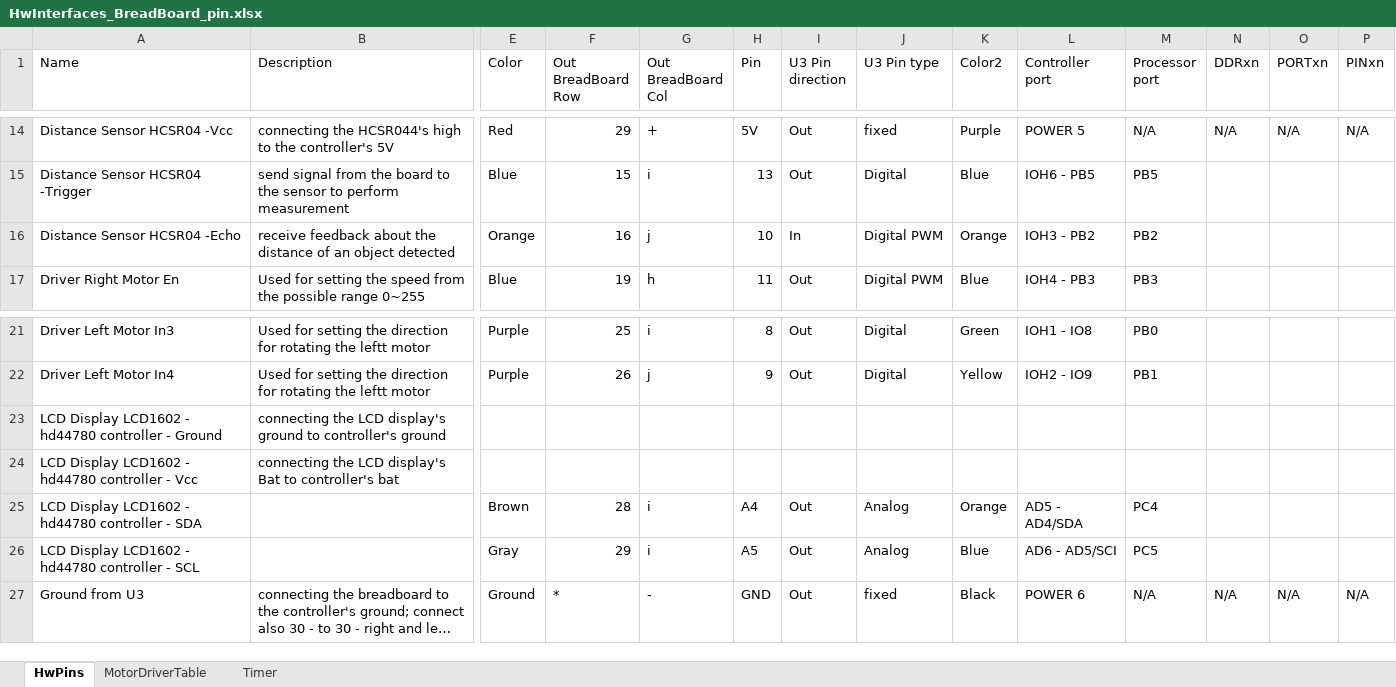
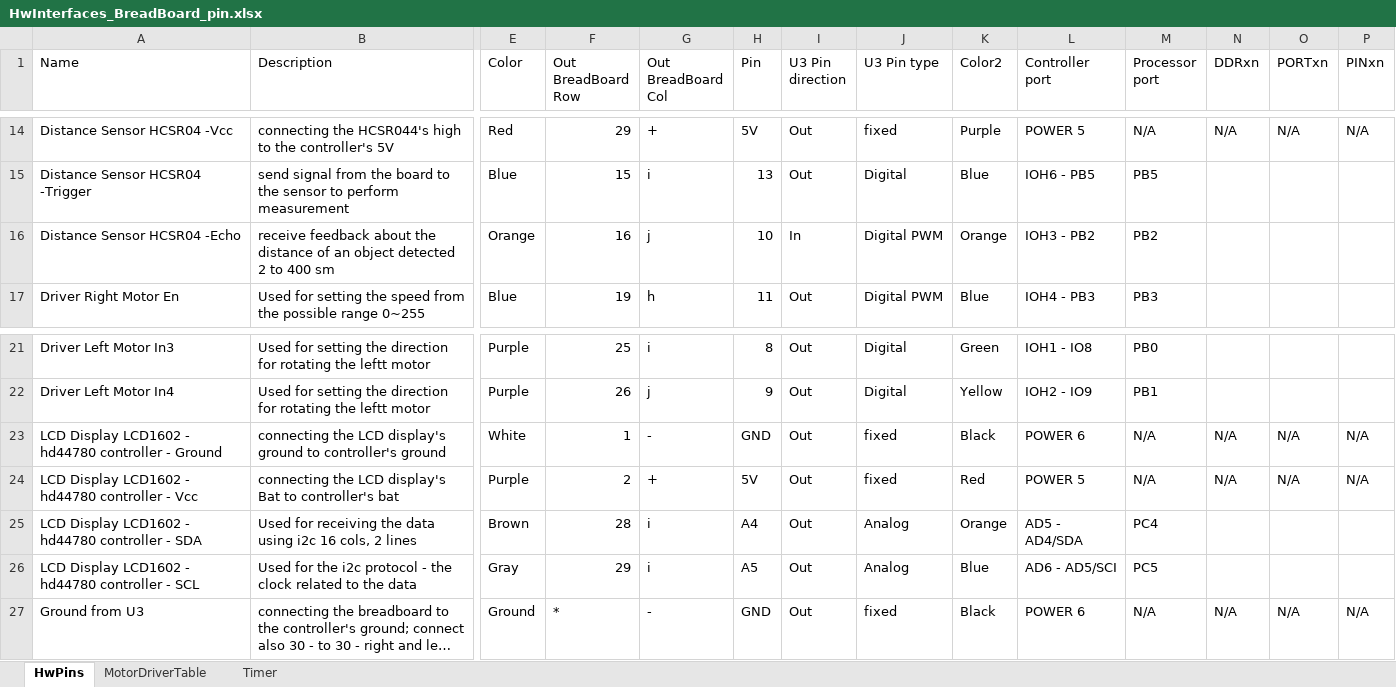
Before and after one commit to PavelKanazirev/arduino, an Excel workbook: docs/HwInterfaces_BreadBoard_pin.xlsx, sheet HwPins, drawn as a sheet; only a part is shown, gaps mark what is left out; long unchanged cells end in …; values as stored, in another font and other column widths than the file's, no borders; the diff names each change by its address in the sheet, - before the commit and + after, or states it on an @@ line.

```diff
--- a/docs/HwInterfaces_BreadBoard_pin.xlsx (sheet HwPins)
+++ b/docs/HwInterfaces_BreadBoard_pin.xlsx (sheet HwPins)
-B16 (Description): …object detected
+B16 (Description): …object detected 2 to 400 sm
-E23 (Color): (empty)
+E23 (Color): White
-F23 (Out BreadBoard Row): (empty)
+F23 (Out BreadBoard Row): 1
-G23 (Out BreadBoard Col): (empty)
+G23 (Out BreadBoard Col): -
-H23 (Pin): (empty)
+H23 (Pin): GND
-I23:I24 (U3 Pin direction): (empty)
+I23:I24 (U3 Pin direction): Out
-J23:J24 (U3 Pin type): (empty)
+J23:J24 (U3 Pin type): fixed
-K23 (Color2): (empty)
+K23 (Color2): Black
-L23 (Controller port): (empty)
+L23 (Controller port): POWER 6
-M23:M24 (Processor port): (empty)
+M23:M24 (Processor port): N/A
-N23:N24 (DDRxn): (empty)
+N23:N24 (DDRxn): N/A
-O23:O24 (PORTxn): (empty)
+O23:O24 (PORTxn): N/A
-P23:P24 (PINxn): (empty)
+P23:P24 (PINxn): N/A
-E24 (Color): (empty)
+E24 (Color): Purple
-F24 (Out BreadBoard Row): (empty)
+F24 (Out BreadBoard Row): 2
-G24 (Out BreadBoard Col): (empty)
+G24 (Out BreadBoard Col): +
-H24 (Pin): (empty)
+H24 (Pin): 5V
-K24 (Color2): (empty)
+K24 (Color2): Red
-L24 (Controller port): (empty)
+L24 (Controller port): POWER 5
-B25 (Description): (empty)
+B25 (Description): Used for receiving the data using i2c 16 cols, 2 lines
-B26 (Description): (empty)
+B26 (Description): Used for the i2c protocol - the clock related to the data
```
Also changed, not shown: 1 other file.
